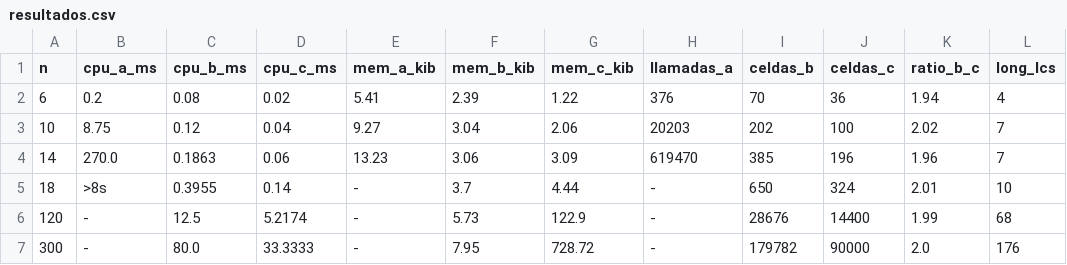
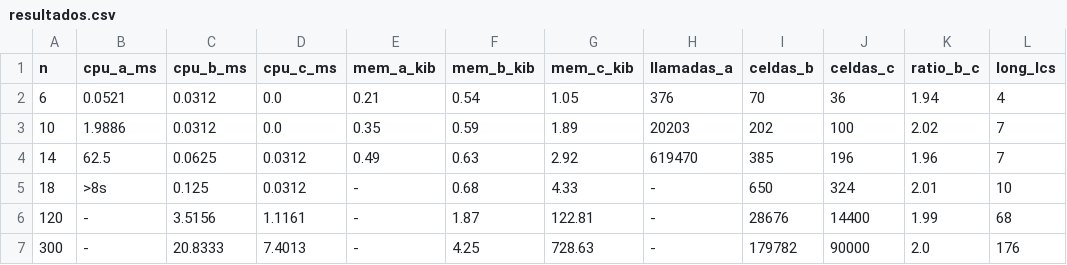
Before and after one commit to PabloGGG3/lcs-dise-o-algoritmos, a CSV file: resultados/resultados.csv, drawn as a sheet; only a part is shown; the diff covers the shown part only.

```diff
--- a/resultados/resultados.csv
+++ b/resultados/resultados.csv
@@ -1,7 +1,7 @@
 n,cpu_a_ms,cpu_b_ms,cpu_c_ms,mem_a_kib,mem_b_kib,mem_c_kib,llamadas_a,celdas_b,celdas_c,ratio_b_c,long_lcs
-6,0.2,0.08,0.02,5.41,2.39,1.22,376,70,36,1.94,4
-10,8.75,0.12,0.04,9.27,3.04,2.06,20203,202,100,2.02,7
-14,270.0,0.1863,0.06,13.23,3.06,3.09,619470,385,196,1.96,7
-18,>8s,0.3955,0.14,-,3.7,4.44,-,650,324,2.01,10
-120,-,12.5,5.2174,-,5.73,122.9,-,28676,14400,1.99,68
-300,-,80.0,33.3333,-,7.95,728.72,-,179782,90000,2.0,176
+6,0.0521,0.0312,0.0,0.21,0.54,1.05,376,70,36,1.94,4
+10,1.9886,0.0312,0.0,0.35,0.59,1.89,20203,202,100,2.02,7
+14,62.5,0.0625,0.0312,0.49,0.63,2.92,619470,385,196,1.96,7
+18,>8s,0.125,0.0312,-,0.68,4.33,-,650,324,2.01,10
+120,-,3.5156,1.1161,-,1.87,122.81,-,28676,14400,1.99,68
+300,-,20.8333,7.4013,-,4.25,728.63,-,179782,90000,2.0,176
```
Also changed, not shown: 11 edited cells elsewhere in this file, 19 other files.
